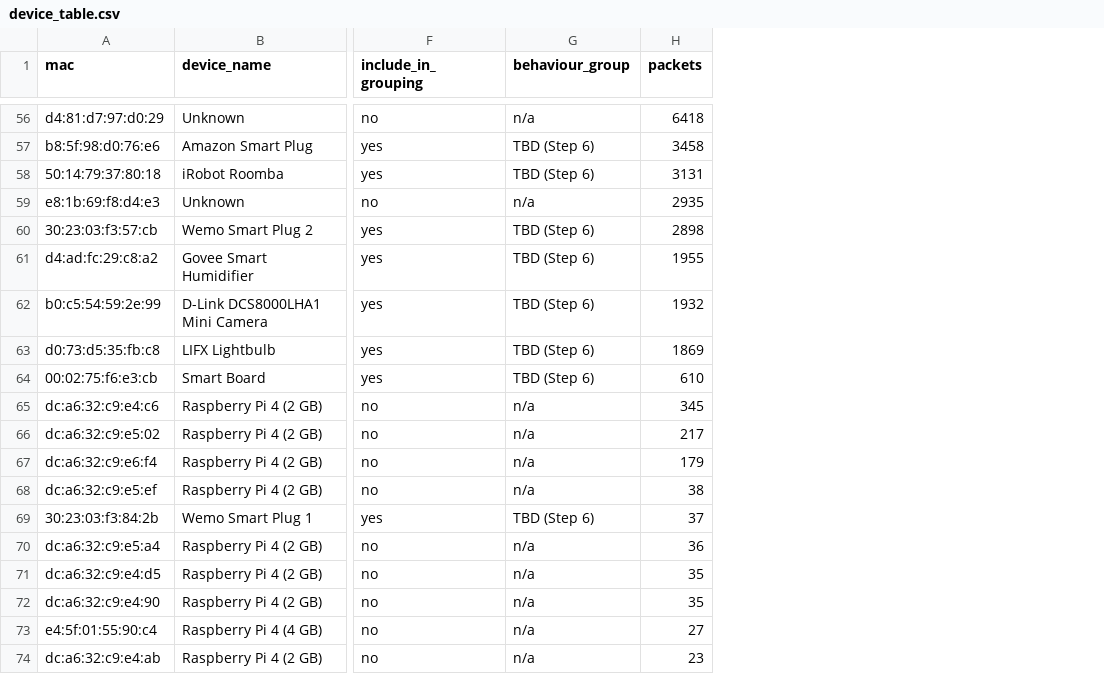
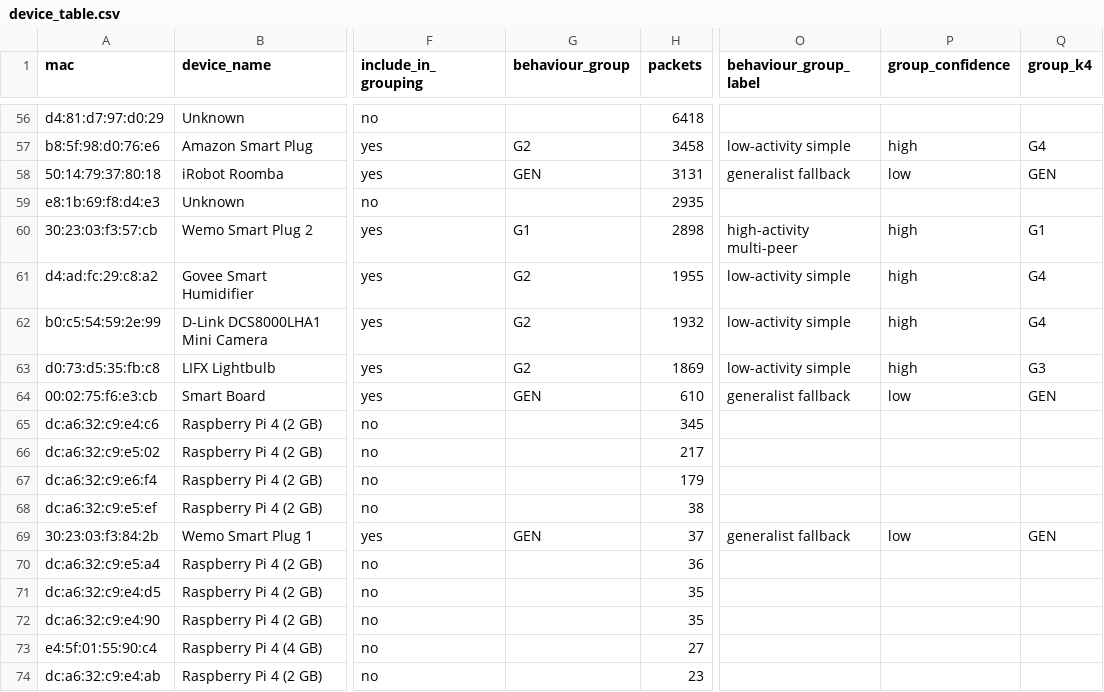
Before and after one commit to Krithikk18/Multi-Specialist-IDS, a CSV file: config/device_table.csv, drawn as a sheet; only a part is shown, gaps mark what is left out; the diff covers the shown part only; the diff names each change by its address in the sheet, - before the commit and + after, or states it on an @@ line.

Commit message:
Step 6: device fingerprints, behaviour groups (Ward k=2) locked, paper figures

```diff
--- a/config/device_table.csv
+++ b/config/device_table.csv
+column O (behaviour_group_label), rows 57-69: low-activity simple | generalist fallback |  | high-activity multi-peer | low-activity simple | low-activity simple | low-activity simple | generalist fallback |  |  |  |  | generalist fallback
+column P (group_confidence), rows 57-69: high | low |  | high | high | high | high | low |  |  |  |  | low
+column Q (group_k4), rows 57-69: G4 | GEN |  | G1 | G4 | G4 | G3 | GEN |  |  |  |  | GEN
-G56 (behaviour_group): n/a
+G56 (behaviour_group): (empty)
-G57 (behaviour_group): TBD (Step 6)
+G57 (behaviour_group): G2
-G58 (behaviour_group): TBD (Step 6)
+G58 (behaviour_group): GEN
-G59 (behaviour_group): n/a
+G59 (behaviour_group): (empty)
-G60 (behaviour_group): TBD (Step 6)
+G60 (behaviour_group): G1
-G61:G63 (behaviour_group): TBD (Step 6)
+G61:G63 (behaviour_group): G2
-G64 (behaviour_group): TBD (Step 6)
+G64 (behaviour_group): GEN
-G65:G68 (behaviour_group): n/a
+G65:G68 (behaviour_group): (empty)
-G69 (behaviour_group): TBD (Step 6)
+G69 (behaviour_group): GEN
-G70:G74 (behaviour_group): n/a
+G70:G74 (behaviour_group): (empty)
```
Also changed, not shown: 54 edited cells elsewhere in this file, 37 other files.
